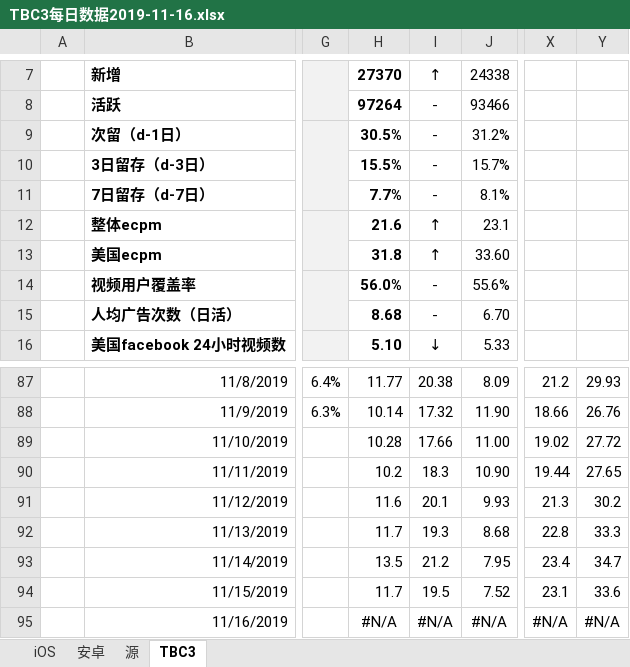
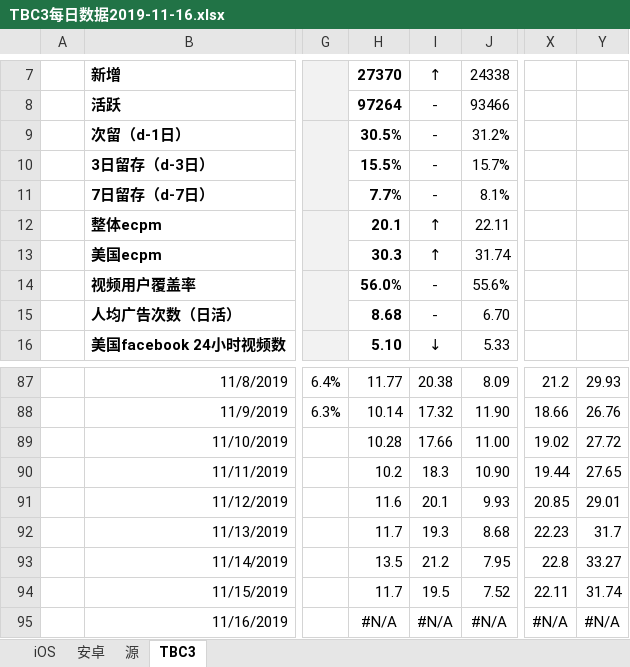
Before and after one commit to jqknono/little-tools, an Excel workbook: TBC3每日数据2019-11-16.xlsx, sheet TBC3, drawn as a sheet; only a part is shown, gaps mark what is left out; values as stored, in another font and other column widths than the file's, no borders; charts and pictures and conditional formats not drawn; the diff names each change by its address in the sheet, - before the commit and + after, or states it on an @@ line.

```diff
--- a/TBC3每日数据2019-11-16.xlsx (sheet TBC3)
+++ b/TBC3每日数据2019-11-16.xlsx (sheet TBC3)
-H12: 21.6
+H12: 20.1
-J12: 23.1
+J12: 22.11
-H13: 31.8
+H13: 30.3
-J13: 33.60
+J13: 31.74
-X91: 21.3
+X91: 20.85
-Y91: 30.2
+Y91: 29.01
-X92: 22.8
+X92: 22.23
-Y92: 33.3
+Y92: 31.7
-X93: 23.4
+X93: 22.8
-Y93: 34.7
+Y93: 33.27
-X94: 23.1
+X94: 22.11
-Y94: 33.6
+Y94: 31.74
```
Also changed, not shown: sheet iOS, sheet 安卓, charts or pictures, 2 other files.
